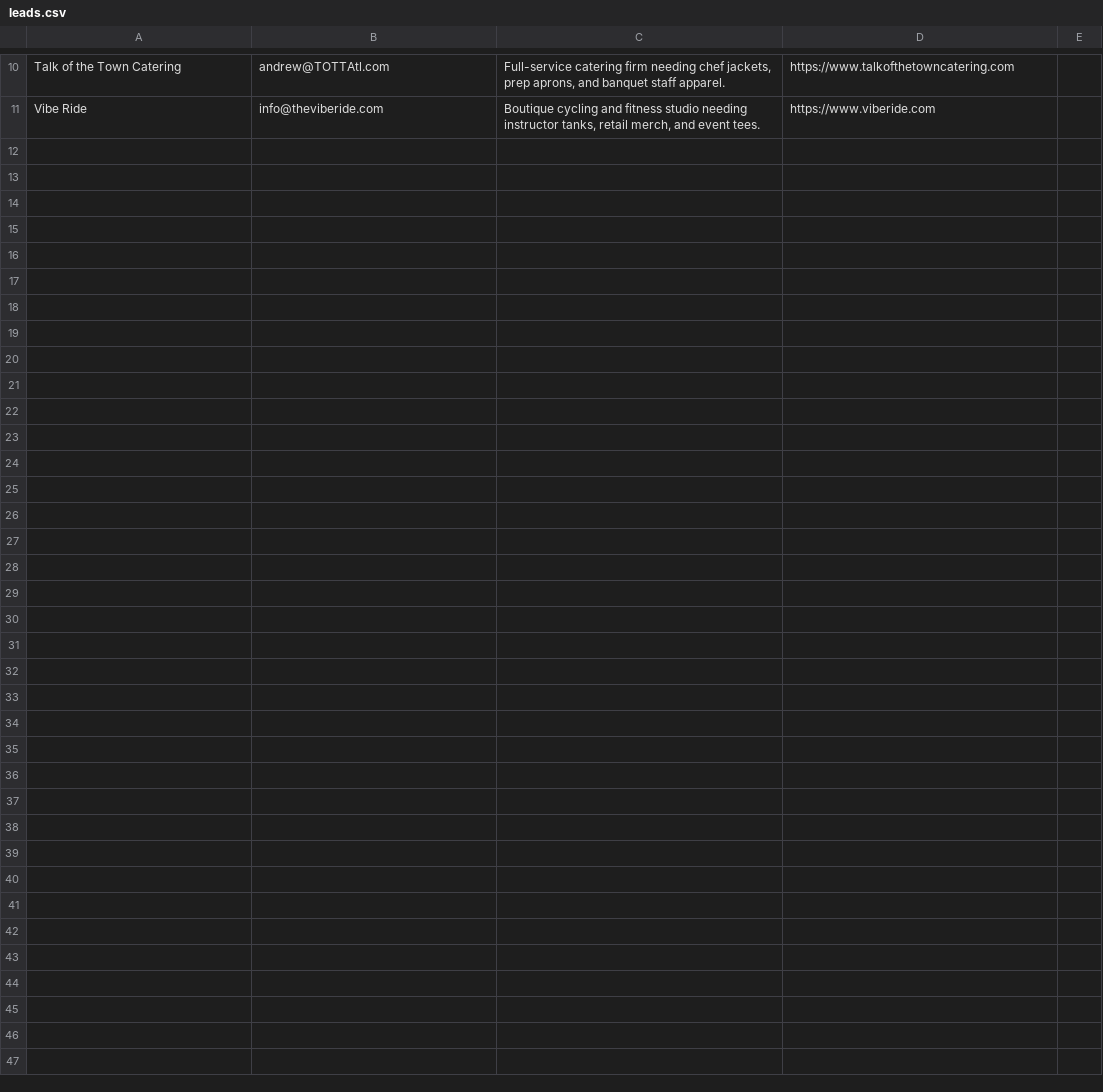
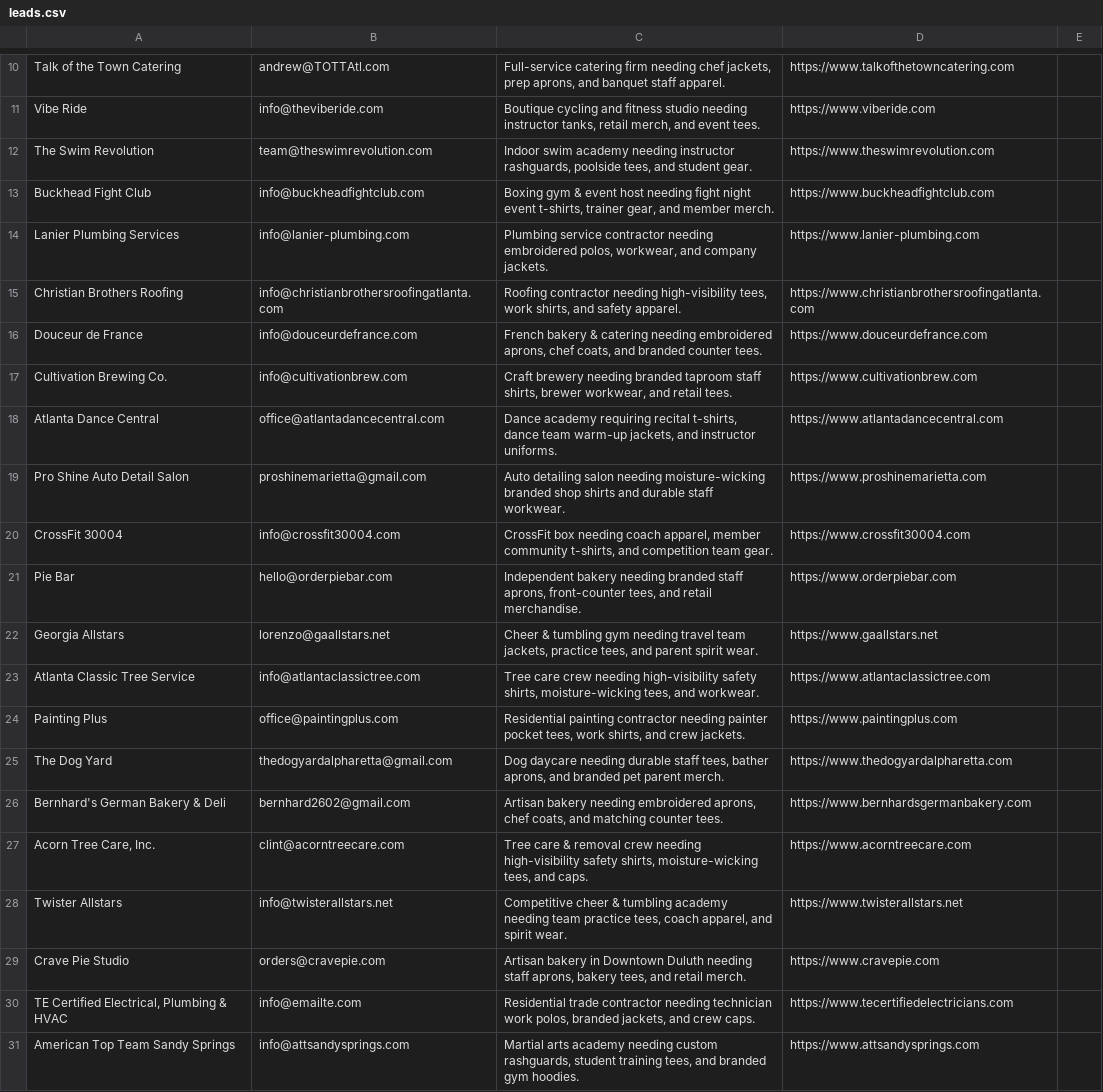
Before and after one commit to shopfastapparel/shopfastapparel, a CSV file: leads.csv, drawn as a sheet; only a part is shown, gaps mark what is left out.

Commit message:
feat(blog): add swim team custom apparel guide; update sales leads

```diff
--- a/leads.csv
+++ b/leads.csv
@@ -11 +11,21 @@ Talk of the Town Catering,andrew@TOTTAtl.com,"Full-service catering firm needing
 Vibe Ride,info@theviberide.com,"Boutique cycling and fitness studio needing instructor tanks, retail merch, and event tees.",https://www.viberide.com,
+The Swim Revolution,team@theswimrevolution.com,"Indoor swim academy needing instructor rashguards, poolside tees, and student gear.",https://www.theswimrevolution.com,
+Buckhead Fight Club,info@buckheadfightclub.com,"Boxing gym & event host needing fight night event t-shirts, trainer gear, and member merch.",https://www.buckheadfightclub.com,
+Lanier Plumbing Services,info@lanier-plumbing.com,"Plumbing service contractor needing embroidered polos, workwear, and company jackets.",https://www.lanier-plumbing.com,
+Christian Brothers Roofing,info@christianbrothersroofingatlanta.com,"Roofing contractor needing high-visibility tees, work shirts, and safety apparel.",https://www.christianbrothersroofingatlanta.com,
+Douceur de France,info@douceurdefrance.com,"French bakery & catering needing embroidered aprons, chef coats, and branded counter tees.",https://www.douceurdefrance.com,
+Cultivation Brewing Co.,info@cultivationbrew.com,"Craft brewery needing branded taproom staff shirts, brewer workwear, and retail tees.",https://www.cultivationbrew.com,
+Atlanta Dance Central,office@atlantadancecentral.com,"Dance academy requiring recital t-shirts, dance team warm-up jackets, and instructor uniforms.",https://www.atlantadancecentral.com,
+Pro Shine Auto Detail Salon,proshinemarietta@gmail.com,Auto detailing salon needing moisture-wicking branded shop shirts and durable staff workwear.,https://www.proshinemarietta.com,
+CrossFit 30004,info@crossfit30004.com,"CrossFit box needing coach apparel, member community t-shirts, and competition team gear.",https://www.crossfit30004.com,
+Pie Bar,hello@orderpiebar.com,"Independent bakery needing branded staff aprons, front-counter tees, and retail merchandise.",https://www.orderpiebar.com,
+Georgia Allstars,lorenzo@gaallstars.net,"Cheer & tumbling gym needing travel team jackets, practice tees, and parent spirit wear.",https://www.gaallstars.net,
+Atlanta Classic Tree Service,info@atlantaclassictree.com,"Tree care crew needing high-visibility safety shirts, moisture-wicking tees, and workwear.",https://www.atlantaclassictree.com,
+Painting Plus,office@paintingplus.com,"Residential painting contractor needing painter pocket tees, work shirts, and crew jackets.",https://www.paintingplus.com,
+The Dog Yard,thedogyardalpharetta@gmail.com,"Dog daycare needing durable staff tees, bather aprons, and branded pet parent merch.",https://www.thedogyardalpharetta.com,
+Bernhard's German Bakery & Deli,bernhard2602@gmail.com,"Artisan bakery needing embroidered aprons, chef coats, and matching counter tees.",https://www.bernhardsgermanbakery.com,
+"Acorn Tree Care, Inc.",clint@acorntreecare.com,"Tree care & removal crew needing high-visibility safety shirts, moisture-wicking tees, and caps.",https://www.acorntreecare.com,
+Twister Allstars,info@twisterallstars.net,"Competitive cheer & tumbling academy needing team practice tees, coach apparel, and spirit wear.",https://www.twisterallstars.net,
+Crave Pie Studio,orders@cravepie.com,"Artisan bakery in Downtown Duluth needing staff aprons, bakery tees, and retail merch.",https://www.cravepie.com,
+"TE Certified Electrical, Plumbing & HVAC",info@emailte.com,"Residential trade contractor needing technician work polos, branded jackets, and crew caps.",https://www.tecertifiedelectricians.com,
+American Top Team Sandy Springs,info@attsandysprings.com,"Martial arts academy needing custom rashguards, student training tees, and branded gym hoodies.",https://www.attsandysprings.com,
```
Also changed, not shown: 1 other file.
